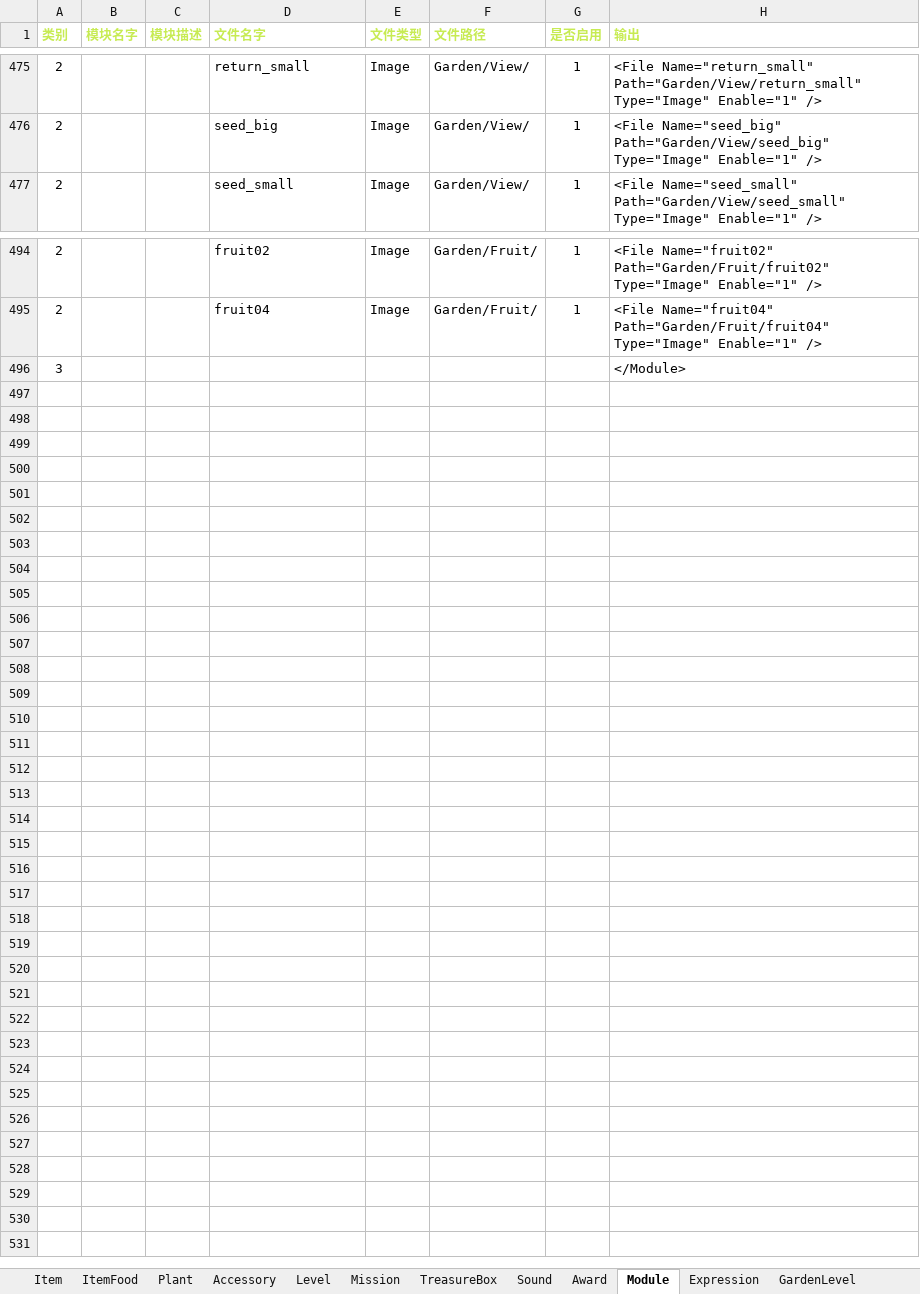
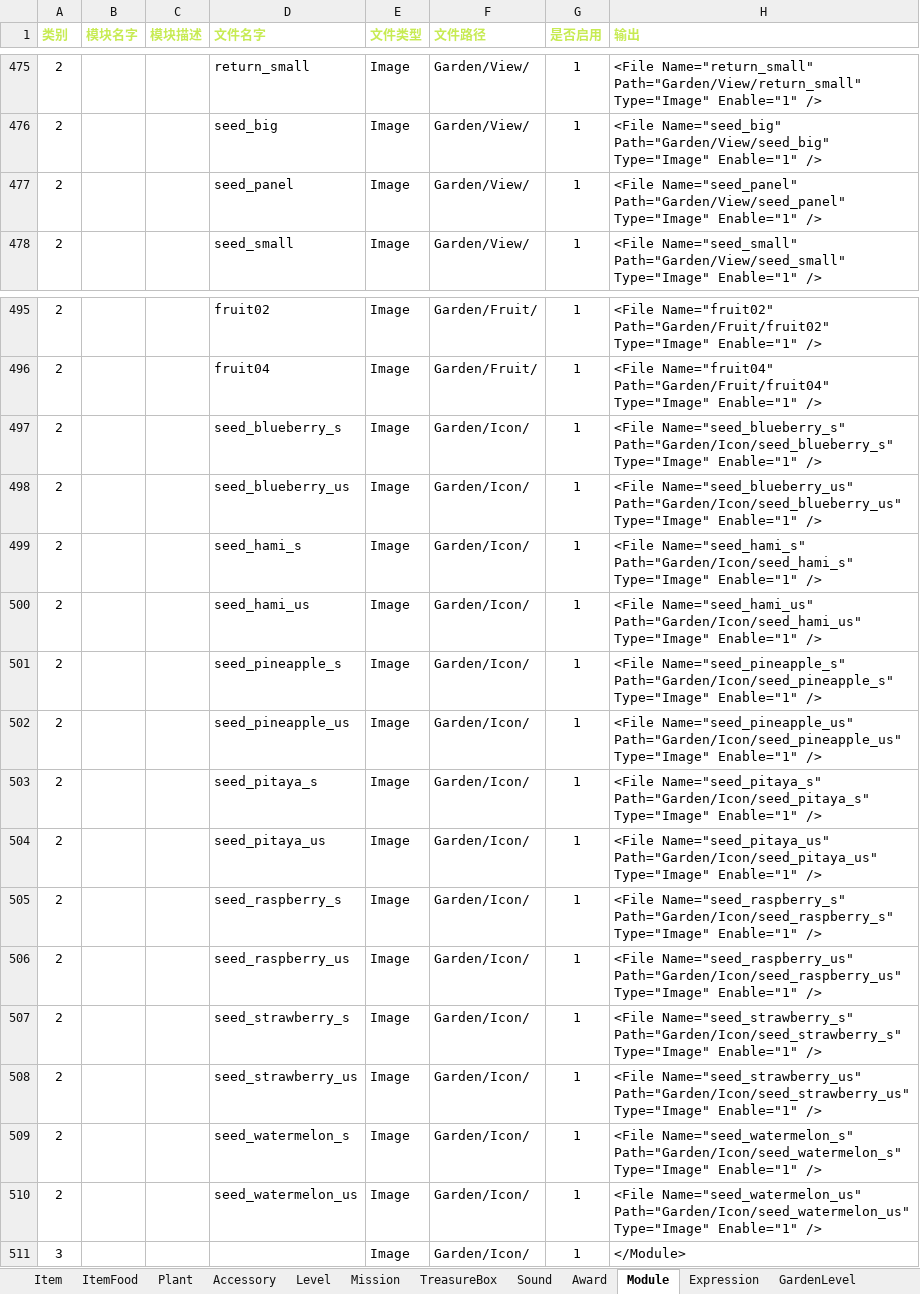
Before and after one commit to EarlyAnt/HankConfig, an Excel workbook: ConfigBuilder.xlsx, sheet Module, drawn as a sheet; only a part is shown, gaps mark what is left out; values as stored, in another font and other column widths than the file's, no borders; conditional formats not drawn; addresses are those after the commit; the diff names each change by its address in the sheet, - before the commit and + after, or states it on an @@ line.

Commit message:
1.ModuleConfig.xml配置文件，增加7种植物的种子图标的配置。 2.Plant.xml配置文件，补上7种植物种子图标的名称。

```diff
--- a/ConfigBuilder.xlsx (sheet Module)
+++ b/ConfigBuilder.xlsx (sheet Module)
+row 477: 2 |  |  | seed_panel | Image | Garden/View/ | 1 | <File Name="seed_panel" Path="Garden/View/seed_panel" Type="Image" Enable="1" />
+row 497: 2 |  |  | seed_blueberry_s | Image | Garden/Icon/ | 1 | <File Name="seed_blueberry_s" Path="Garden/Icon/seed_blueberry_s" Type="Image" Enable="1" />
+row 498: 2 |  |  | seed_blueberry_us | Image | Garden/Icon/ | 1 | <File Name="seed_blueberry_us" Path="Garden/Icon/seed_blueberry_us" Type="Image" Enable="1" />
+row 499: 2 |  |  | seed_hami_s | Image | Garden/Icon/ | 1 | <File Name="seed_hami_s" Path="Garden/Icon/seed_hami_s" Type="Image" Enable="1" />
+row 500: 2 |  |  | seed_hami_us | Image | Garden/Icon/ | 1 | <File Name="seed_hami_us" Path="Garden/Icon/seed_hami_us" Type="Image" Enable="1" />
+row 501: 2 |  |  | seed_pineapple_s | Image | Garden/Icon/ | 1 | <File Name="seed_pineapple_s" Path="Garden/Icon/seed_pineapple_s" Type="Image" Enable="1" />
+row 502: 2 |  |  | seed_pineapple_us | Image | Garden/Icon/ | 1 | <File Name="seed_pineapple_us" Path="Garden/Icon/seed_pineapple_us" Type="Image" Enable="1" />
+row 503: 2 |  |  | seed_pitaya_s | Image | Garden/Icon/ | 1 | <File Name="seed_pitaya_s" Path="Garden/Icon/seed_pitaya_s" Type="Image" Enable="1" />
+row 504: 2 |  |  | seed_pitaya_us | Image | Garden/Icon/ | 1 | <File Name="seed_pitaya_us" Path="Garden/Icon/seed_pitaya_us" Type="Image" Enable="1" />
+row 505: 2 |  |  | seed_raspberry_s | Image | Garden/Icon/ | 1 | <File Name="seed_raspberry_s" Path="Garden/Icon/seed_raspberry_s" Type="Image" Enable="1" />
+row 506: 2 |  |  | seed_raspberry_us | Image | Garden/Icon/ | 1 | <File Name="seed_raspberry_us" Path="Garden/Icon/seed_raspberry_us" Type="Image" Enable="1" />
+row 507: 2 |  |  | seed_strawberry_s | Image | Garden/Icon/ | 1 | <File Name="seed_strawberry_s" Path="Garden/Icon/seed_strawberry_s" Type="Image" Enable="1" />
+row 508: 2 |  |  | seed_strawberry_us | Image | Garden/Icon/ | 1 | <File Name="seed_strawberry_us" Path="Garden/Icon/seed_strawberry_us" Type="Image" Enable="1" />
+row 509: 2 |  |  | seed_watermelon_s | Image | Garden/Icon/ | 1 | <File Name="seed_watermelon_s" Path="Garden/Icon/seed_watermelon_s" Type="Image" Enable="1" />
+row 510: 2 |  |  | seed_watermelon_us | Image | Garden/Icon/ | 1 | <File Name="seed_watermelon_us" Path="Garden/Icon/seed_watermelon_us" Type="Image" Enable="1" />
-E511 (文件类型): (empty)
+E511 (文件类型): Image
-F511 (文件路径): (empty)
+F511 (文件路径): Garden/Icon/
-G511 (是否启用): (empty)
+G511 (是否启用): 1
```
Also changed, not shown: sheet Plant, sheet Item, formulas that keep their value, 2 other files.
